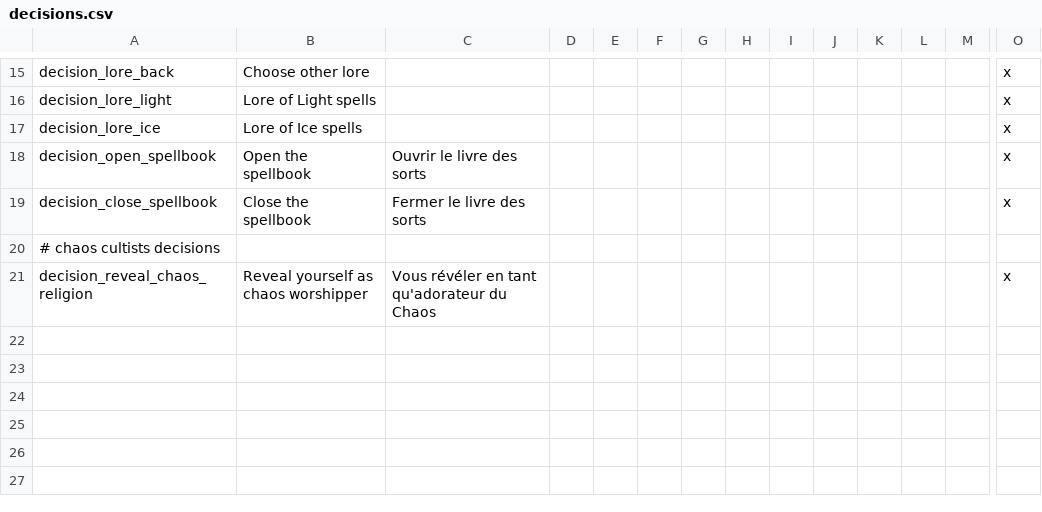
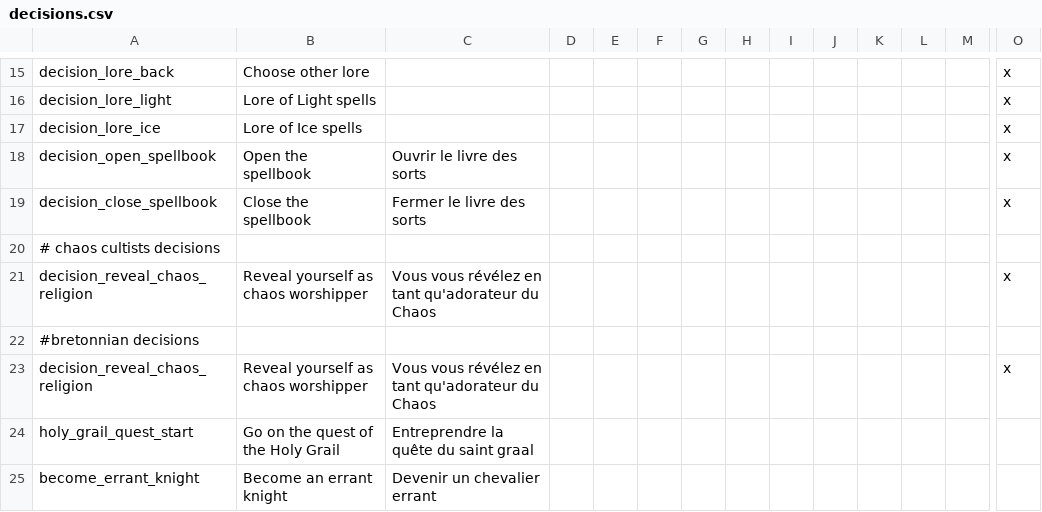
Before and after one commit to hermesdj/geheimnisnacht, a CSV file: localisation/decisions.csv, drawn as a sheet; only a part is shown, gaps mark what is left out; rows hold the shown columns only; the diff names each change by its address in the sheet, - before the commit and + after, or states it on an @@ line.

Commit message:
Notes and spell checking in events
I have read the events and started writing a decision for bretonnians
knight to go on errance and later on the quest for the grail. It is an
untested work in progress.

```diff
--- a/localisation/decisions.csv
+++ b/localisation/decisions.csv
-C21: Vous révéler en tant qu'adorateur du Chaos
+C21: Vous vous révélez en tant qu'adorateur du Chaos
+row 22: #bretonnian decisions
+row 23: decision_reveal_chaos_religion | Reveal yourself as chaos worshipper | Vous vous révélez en tant qu'adorateur du Chaos |  |  |  |  |  |  |  |  |  |  | x
+row 24: holy_grail_quest_start | Go on the quest of the Holy Grail | Entreprendre la quête du saint graal
+row 25: become_errant_knight | Become an errant knight | Devenir un chevalier errant
```
Also changed, not shown: 8 other files.
